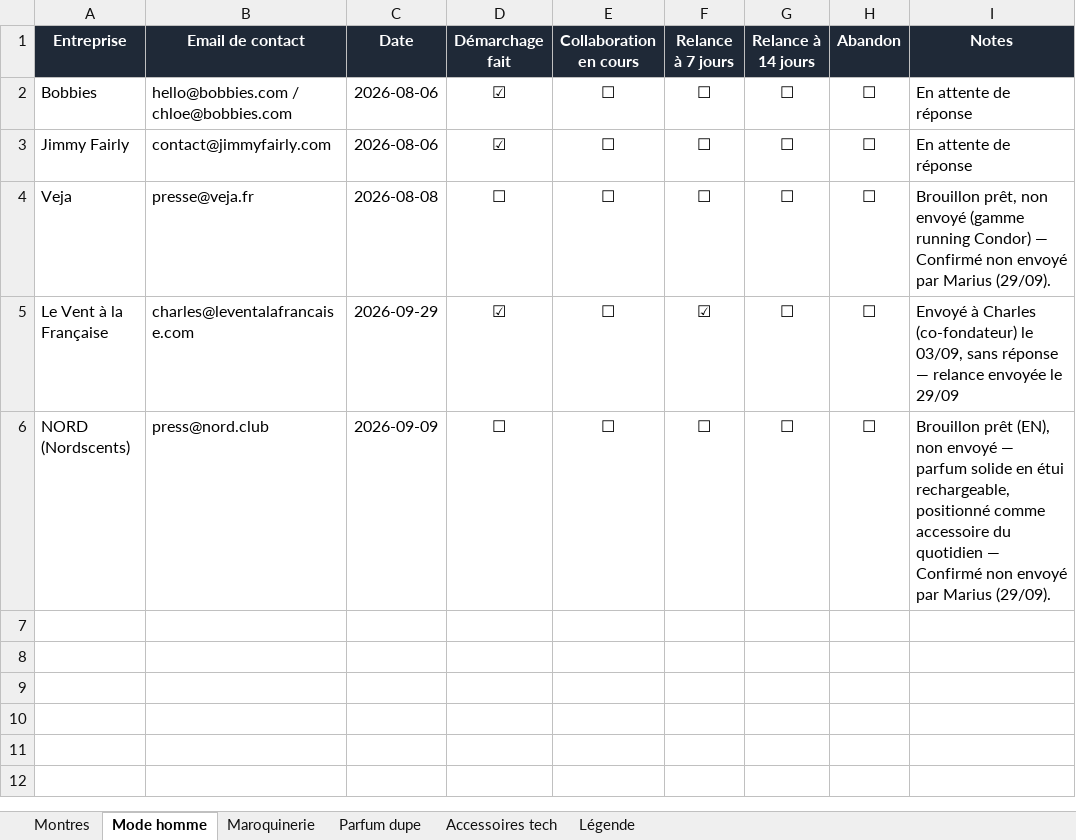
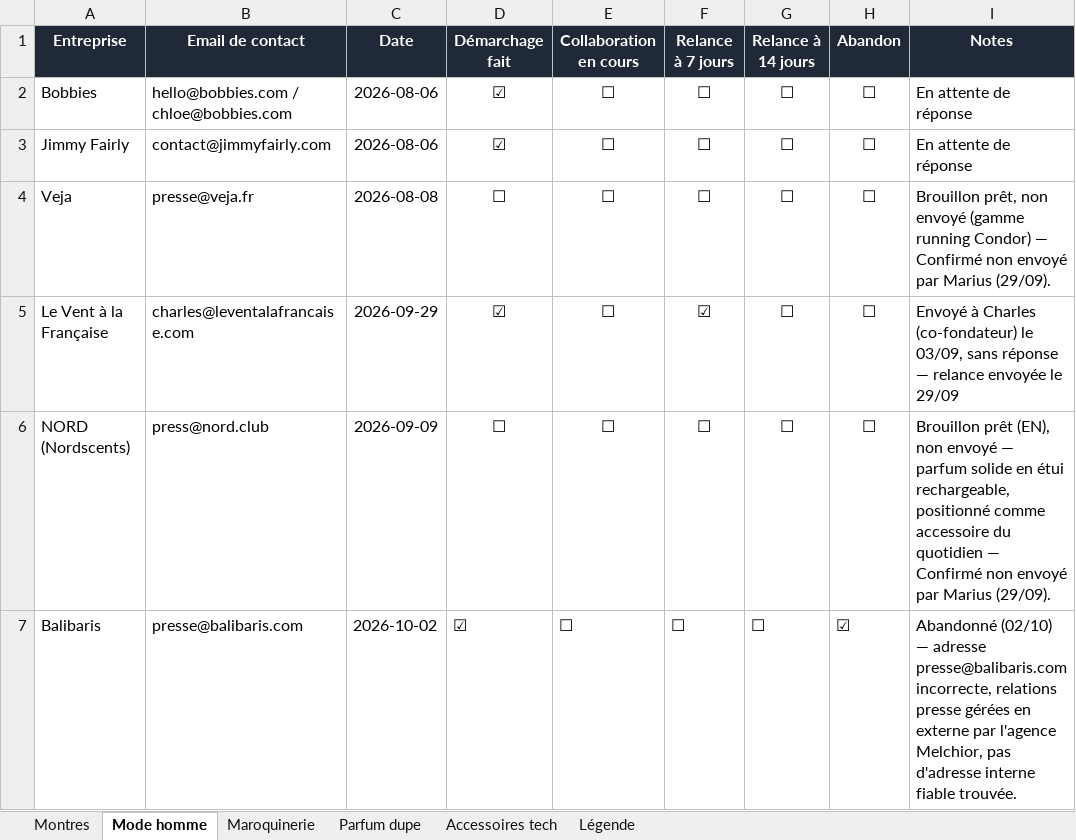
Before and after one commit to mariusmasoch-afk/les-heures-flaneuses, an Excel workbook: suivi_demarchage_marques.xlsx, sheet Mode homme, drawn as a sheet; values as stored, in another font and other column widths than the file's, no borders; the diff names each change by its address in the sheet, - before the commit and + after, or states it on an @@ line.

```diff
--- a/suivi_demarchage_marques.xlsx (sheet Mode homme)
+++ b/suivi_demarchage_marques.xlsx (sheet Mode homme)
+row 7: Balibaris | presse@balibaris.com | 2026-10-02 | ☑ | ☐ | ☐ | ☐ | ☑ | Abandonné (02/10) — adresse presse@balibaris.com incorrecte, relations presse gérées en externe par l'agence Melchior, pas d'adresse interne fiable trouvée.
```
Also changed, not shown: sheet Accessoires tech, sheet Montres, 2 other files.
